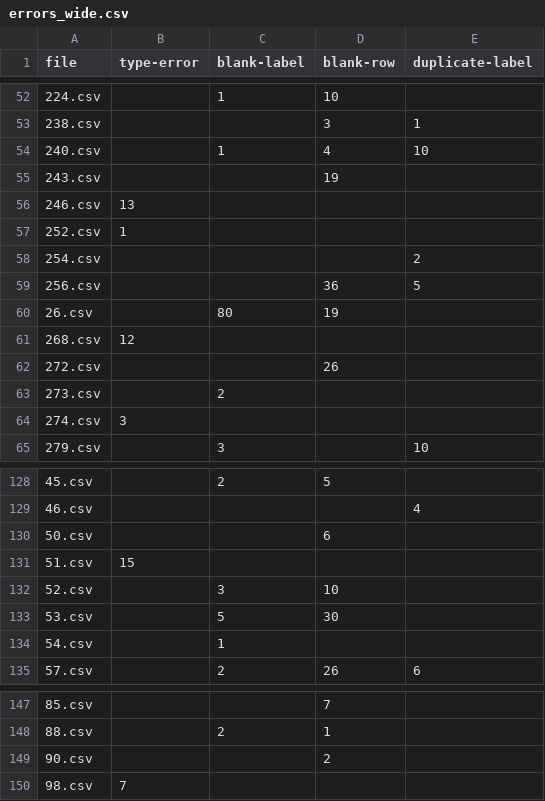
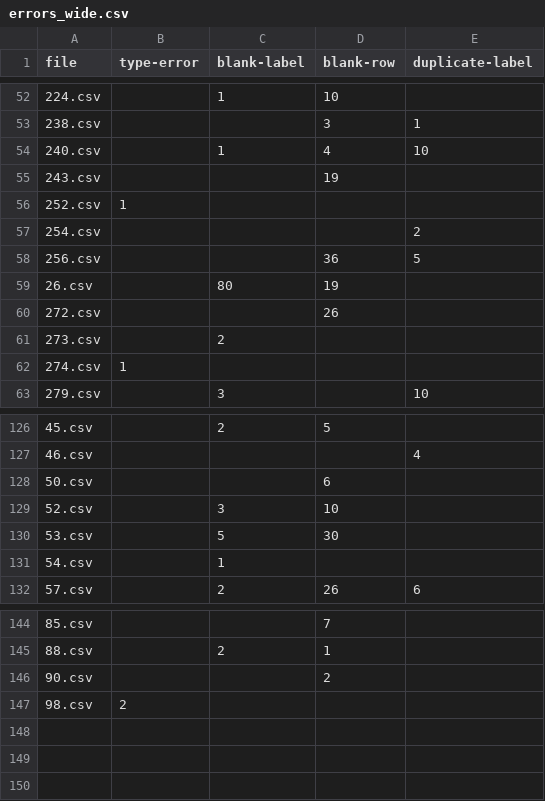
Before and after one commit to aborruso/checkCatalogue, a CSV file: output/openDataComunePalermo/processing/errors_wide.csv, drawn as a sheet; only a part is shown, gaps mark what is left out.

```diff
--- a/output/openDataComunePalermo/processing/errors_wide.csv
+++ b/output/openDataComunePalermo/processing/errors_wide.csv
@@ -55,3 +55,2 @@ file,type-error,blank-label,blank-row,duplicate-label
 243.csv,,,19,
-246.csv,13,,,
 252.csv,1,,,
@@ -60,6 +59,5 @@ file,type-error,blank-label,blank-row,duplicate-label
 26.csv,,80,19,
-268.csv,12,,,
 272.csv,,,26,
 273.csv,,2,,
-274.csv,3,,,
+274.csv,1,,,
 279.csv,,3,,10
@@ -130,3 +128,2 @@ file,type-error,blank-label,blank-row,duplicate-label
 50.csv,,,6,
-51.csv,15,,,
 52.csv,,3,10,
@@ -149,2 +146,2 @@ file,type-error,blank-label,blank-row,duplicate-label
 90.csv,,,2,
-98.csv,7,,,
+98.csv,2,,,
```
Also changed, not shown: output/openDataComunePalermo/processing/errors.csv, output/openDataComunePalermo/processing/report/anagrafica.csv, 8 other files.
